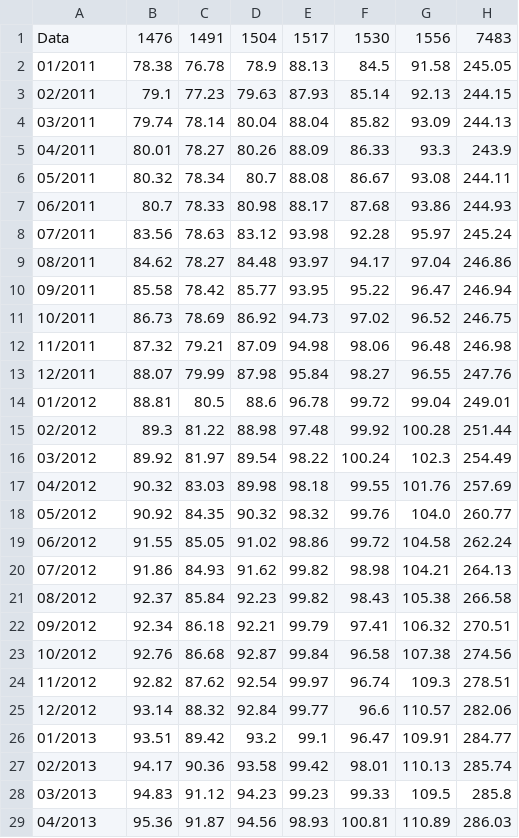
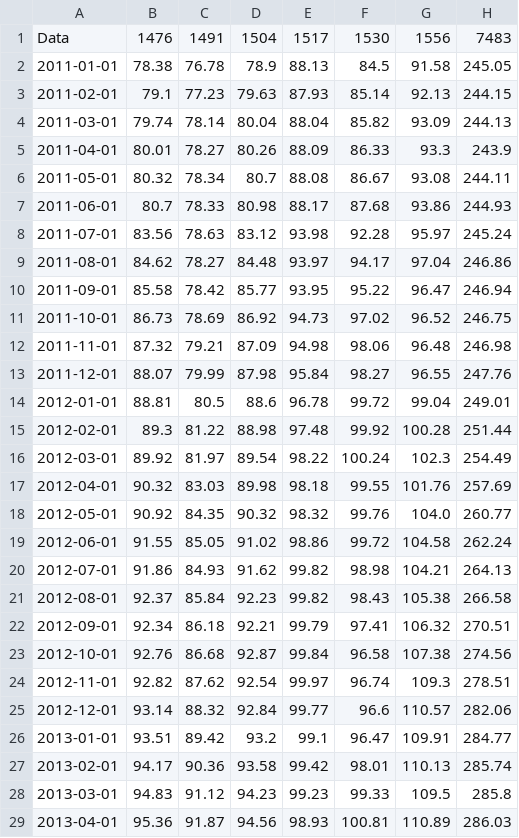
Before and after one commit to arthurkuahara/CDA-Squad-1, a CSV file: Dados Tratados/Região Sul/Paraná/paranaMediaMovel.csv, drawn as a sheet; only a part is shown; the diff covers the shown part only; the diff names each change by its address in the sheet, - before the commit and + after, or states it on an @@ line.

```diff
--- a/Dados Tratados/Região Sul/Paraná/paranaMediaMovel.csv
+++ b/Dados Tratados/Região Sul/Paraná/paranaMediaMovel.csv
-A2: 01/2011
+A2: 2011-01-01
-A3: 02/2011
+A3: 2011-02-01
-A4: 03/2011
+A4: 2011-03-01
-A5: 04/2011
+A5: 2011-04-01
-A6: 05/2011
+A6: 2011-05-01
-A7: 06/2011
+A7: 2011-06-01
-A8: 07/2011
+A8: 2011-07-01
-A9: 08/2011
+A9: 2011-08-01
-A10: 09/2011
+A10: 2011-09-01
-A11: 10/2011
+A11: 2011-10-01
-A12: 11/2011
+A12: 2011-11-01
-A13: 12/2011
+A13: 2011-12-01
-A14: 01/2012
+A14: 2012-01-01
-A15: 02/2012
+A15: 2012-02-01
-A16: 03/2012
+A16: 2012-03-01
-A17: 04/2012
+A17: 2012-04-01
-A18: 05/2012
+A18: 2012-05-01
-A19: 06/2012
+A19: 2012-06-01
-A20: 07/2012
+A20: 2012-07-01
-A21: 08/2012
+A21: 2012-08-01
-A22: 09/2012
+A22: 2012-09-01
-A23: 10/2012
+A23: 2012-10-01
-A24: 11/2012
+A24: 2012-11-01
-A25: 12/2012
+A25: 2012-12-01
-A26: 01/2013
+A26: 2013-01-01
-A27: 02/2013
+A27: 2013-02-01
-A28: 03/2013
+A28: 2013-03-01
-A29: 04/2013
+A29: 2013-04-01
```
Also changed, not shown: 85 edited cells elsewhere in this file, Dados Tratados/Região Sul/Rio Grande do Sul/rioGrandeDoSulCredito.csv, 9 other files.
